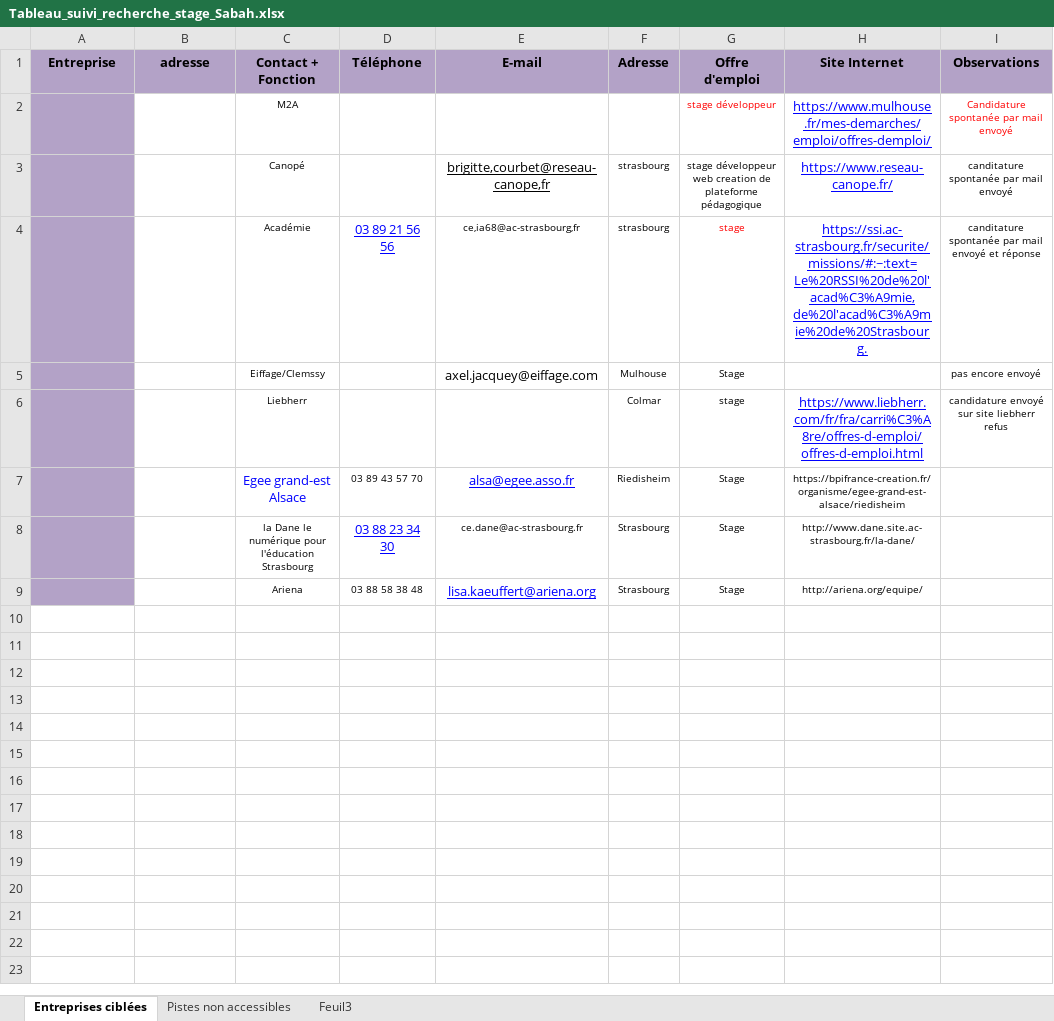
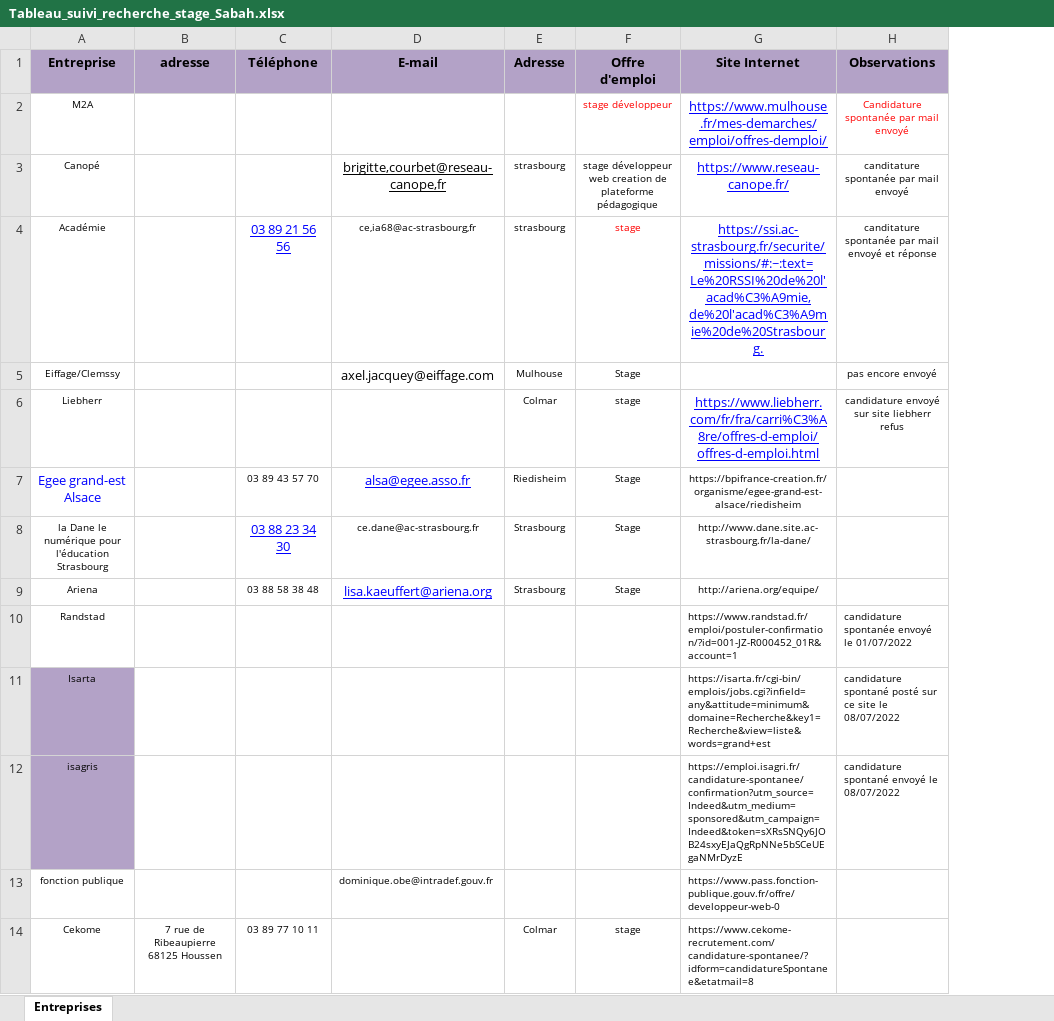
Before and after one commit to dekkoumi/DWWM, an Excel workbook: CV,LM/Tableau_suivi_recherche_stage_Sabah.xlsx, sheet Entreprises, drawn as a sheet; values as stored, in another font and other column widths than the file's, no borders; removed rows and columns are numbered as before the commit, all else as after; the diff names each change by its address in the sheet, - before the commit and + after, or states it on an @@ line.

```diff
--- a/CV,LM/Tableau_suivi_recherche_stage_Sabah.xlsx (sheet Entreprises)
+++ b/CV,LM/Tableau_suivi_recherche_stage_Sabah.xlsx (sheet Entreprises)
-sheet tab: Entreprises ciblées
+sheet tab: Entreprises
-sheet tab: Pistes non accessibles
-sheet tab: Feuil3
-column C (Contact + Fonction), rows 2-9: M2A | Canopé | Académie | Eiffage/Clemssy | Liebherr | Egee grand-est Alsace | la Dane le numérique pour l'éducation Strasbourg | Ariena
-A2 (Entreprise): (empty)
+A2 (Entreprise): M2A
-A2:A9 fill: #B3A2C7
+A2:A9 fill: none
-A3 (Entreprise): (empty)
+A3 (Entreprise): Canopé
-A4 (Entreprise): (empty)
+A4 (Entreprise): Académie
-A5 (Entreprise): (empty)
+A5 (Entreprise): Eiffage/Clemssy
-A6 (Entreprise): (empty)
+A6 (Entreprise): Liebherr
-A7 (Entreprise): (empty)
+A7 (Entreprise): Egee grand-est Alsace
-A8 (Entreprise): (empty)
+A8 (Entreprise): la Dane le numérique pour l'éducation Strasbourg
-A9 (Entreprise): (empty)
+A9 (Entreprise): Ariena
+row 10: Randstad |  |  |  |  |  | https://www.randstad.fr/emploi/postuler-confirmation/?id=001-JZ-R000452_01R&account=1 | candidature spontanée envoyé le 01/07/2022
+row 11: Isarta |  |  |  |  |  | https://isarta.fr/cgi-bin/emplois/jobs.cgi?infield=any&attitude=minimum&domaine=Recherche&key1=Recherche&view=liste&words=grand+est | candidature spontané posté sur ce site le 08/07/2022
+row 12: isagris |  |  |  |  |  | https://emploi.isagri.fr/candidature-spontanee/confirmation?utm_source=Indeed&utm_medium=sponsored&utm_campaign=Indeed&token=sXRsSNQy6JOB24sxyEJaQgRpNNe5bSCeUEgaNMrDyzE | candidature spontané envoyé le 08/07/2022
+row 13: fonction publique |  |  | dominique.obe@intradef.gouv.fr |  |  | https://www.pass.fonction-publique.gouv.fr/offre/developpeur-web-0
+row 14: Cekome | 7 rue de Ribeaupierre 68125 Houssen | 03 89 77 10 11 |  | Colmar | stage | https://www.cekome-recrutement.com/candidature-spontanee/?idform=candidatureSpontanee&etatmail=8
```
Also changed, not shown: 49 other files.
